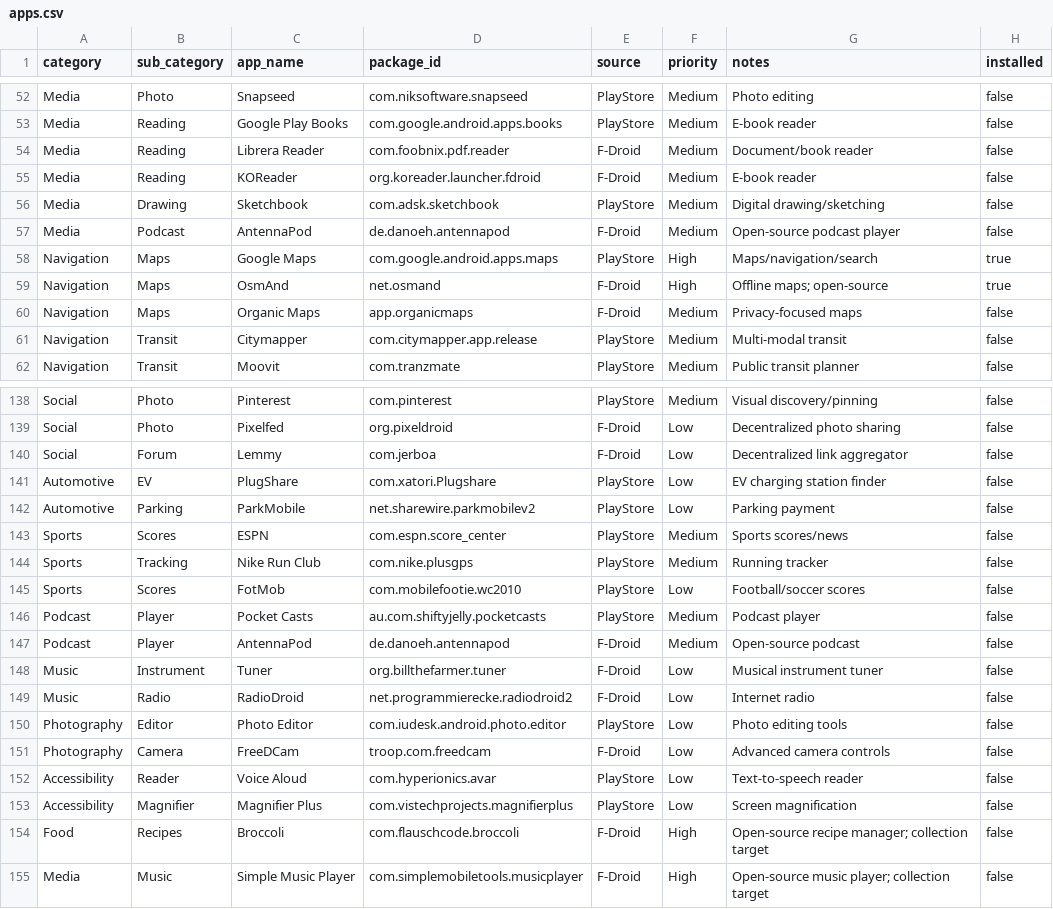
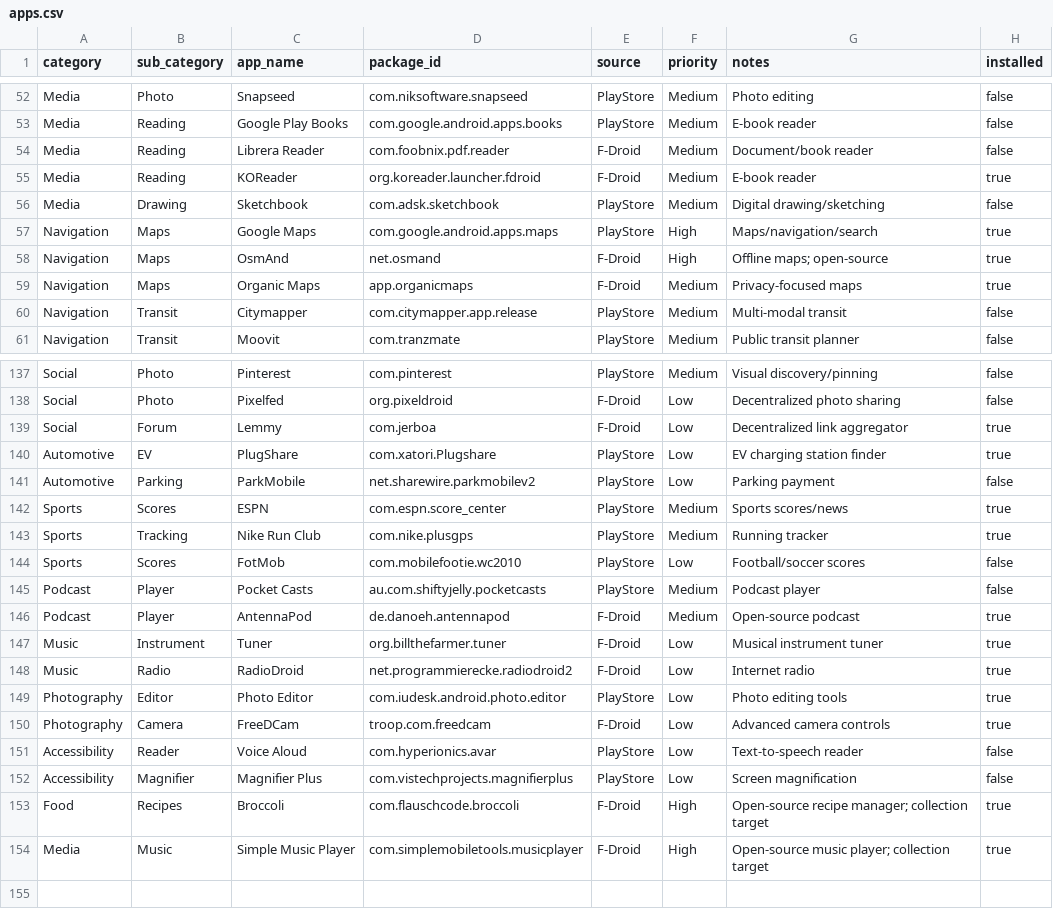
Before and after one commit to SaFD-00/Implicit-World-Modeling, a CSV file: Monkey-Collector/catalog/apps.csv, drawn as a sheet; only a part is shown, gaps mark what is left out; the diff covers the shown part only.

```diff
--- a/Monkey-Collector/catalog/apps.csv
+++ b/Monkey-Collector/catalog/apps.csv
@@ -54,8 +54,7 @@ Media,Reading,Google Play Books,com.google.android.apps.books,PlayStore,Medium,E
 Media,Reading,Librera Reader,com.foobnix.pdf.reader,F-Droid,Medium,Document/book reader,false
-Media,Reading,KOReader,org.koreader.launcher.fdroid,F-Droid,Medium,E-book reader,false
+Media,Reading,KOReader,org.koreader.launcher.fdroid,F-Droid,Medium,E-book reader,true
 Media,Drawing,Sketchbook,com.adsk.sketchbook,PlayStore,Medium,Digital drawing/sketching,false
-Media,Podcast,AntennaPod,de.danoeh.antennapod,F-Droid,Medium,Open-source podcast player,false
 Navigation,Maps,Google Maps,com.google.android.apps.maps,PlayStore,High,Maps/navigation/search,true
 Navigation,Maps,OsmAnd,net.osmand,F-Droid,High,Offline maps; open-source,true
-Navigation,Maps,Organic Maps,app.organicmaps,F-Droid,Medium,Privacy-focused maps,false
+Navigation,Maps,Organic Maps,app.organicmaps,F-Droid,Medium,Privacy-focused maps,true
 Navigation,Transit,Citymapper,com.citymapper.app.release,PlayStore,Medium,Multi-modal transit,false
@@ -139,17 +138,17 @@ Social,Photo,Pinterest,com.pinterest,PlayStore,Medium,Visual discovery/pinning,f
 Social,Photo,Pixelfed,org.pixeldroid,F-Droid,Low,Decentralized photo sharing,false
-Social,Forum,Lemmy,com.jerboa,F-Droid,Low,Decentralized link aggregator,false
-Automotive,EV,PlugShare,com.xatori.Plugshare,PlayStore,Low,EV charging station finder,false
+Social,Forum,Lemmy,com.jerboa,F-Droid,Low,Decentralized link aggregator,true
+Automotive,EV,PlugShare,com.xatori.Plugshare,PlayStore,Low,EV charging station finder,true
 Automotive,Parking,ParkMobile,net.sharewire.parkmobilev2,PlayStore,Low,Parking payment,false
-Sports,Scores,ESPN,com.espn.score_center,PlayStore,Medium,Sports scores/news,false
-Sports,Tracking,Nike Run Club,com.nike.plusgps,PlayStore,Medium,Running tracker,false
+Sports,Scores,ESPN,com.espn.score_center,PlayStore,Medium,Sports scores/news,true
+Sports,Tracking,Nike Run Club,com.nike.plusgps,PlayStore,Medium,Running tracker,true
 Sports,Scores,FotMob,com.mobilefootie.wc2010,PlayStore,Low,Football/soccer scores,false
 Podcast,Player,Pocket Casts,au.com.shiftyjelly.pocketcasts,PlayStore,Medium,Podcast player,false
-Podcast,Player,AntennaPod,de.danoeh.antennapod,F-Droid,Medium,Open-source podcast,false
-Music,Instrument,Tuner,org.billthefarmer.tuner,F-Droid,Low,Musical instrument tuner,false
-Music,Radio,RadioDroid,net.programmierecke.radiodroid2,F-Droid,Low,Internet radio,false
-Photography,Editor,Photo Editor,com.iudesk.android.photo.editor,PlayStore,Low,Photo editing tools,false
-Photography,Camera,FreeDCam,troop.com.freedcam,F-Droid,Low,Advanced camera controls,false
+Podcast,Player,AntennaPod,de.danoeh.antennapod,F-Droid,Medium,Open-source podcast,true
+Music,Instrument,Tuner,org.billthefarmer.tuner,F-Droid,Low,Musical instrument tuner,true
+Music,Radio,RadioDroid,net.programmierecke.radiodroid2,F-Droid,Low,Internet radio,true
+Photography,Editor,Photo Editor,com.iudesk.android.photo.editor,PlayStore,Low,Photo editing tools,true
+Photography,Camera,FreeDCam,troop.com.freedcam,F-Droid,Low,Advanced camera controls,true
 Accessibility,Reader,Voice Aloud,com.hyperionics.avar,PlayStore,Low,Text-to-speech reader,false
 Accessibility,Magnifier,Magnifier Plus,com.vistechprojects.magnifierplus,PlayStore,Low,Screen magnification,false
-Food,Recipes,Broccoli,com.flauschcode.broccoli,F-Droid,High,Open-source recipe manager; collection target,false
-Media,Music,Simple Music Player,com.simplemobiletools.musicplayer,F-Droid,High,Open-source music player; collection target,false
+Food,Recipes,Broccoli,com.flauschcode.broccoli,F-Droid,High,Open-source recipe manager; collection target,true
+Media,Music,Simple Music Player,com.simplemobiletools.musicplayer,F-Droid,High,Open-source music player; collection target,true
```
Also changed, not shown: 18 edited cells elsewhere in this file.
